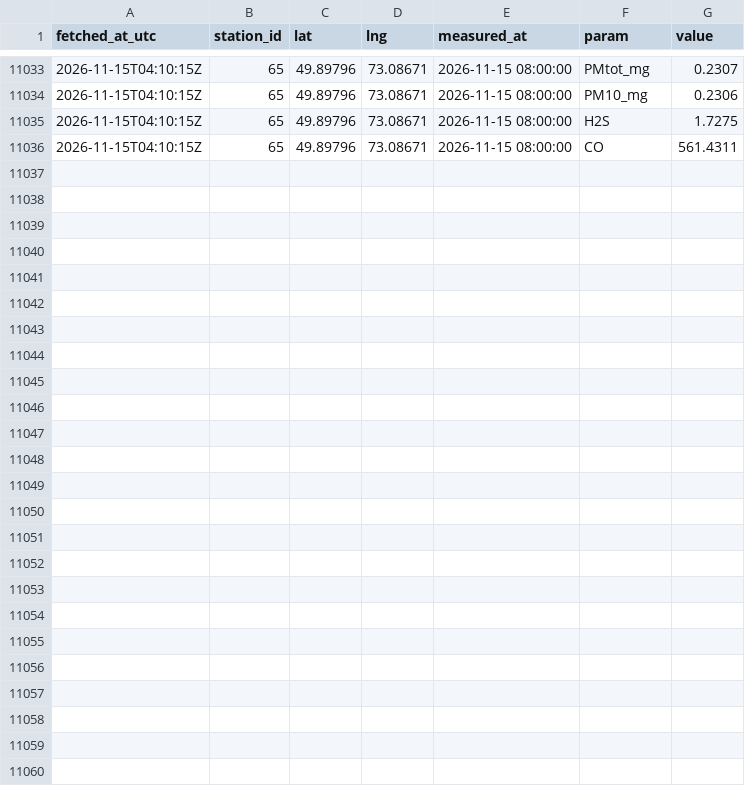
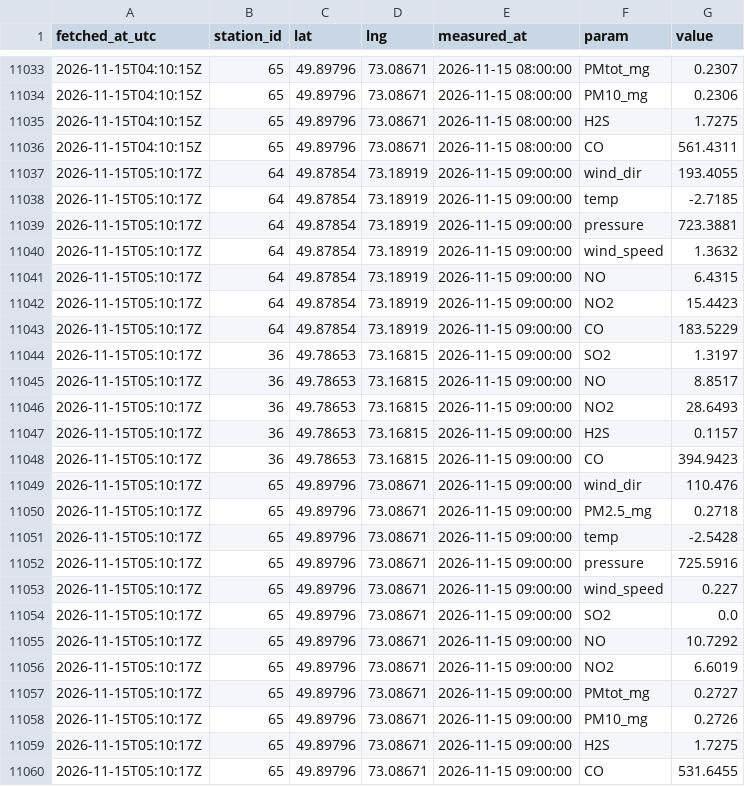
Before and after one commit to SanDav2011/atyrau-air, a CSV file: data/karaganda/kgm.csv, drawn as a sheet; only a part is shown, gaps mark what is left out.

```diff
--- a/data/karaganda/kgm.csv
+++ b/data/karaganda/kgm.csv
@@ -11036 +11036,25 @@
 2026-11-15T04:10:15Z,65,49.89796,73.08671,2026-11-15 08:00:00,CO,561.4311
+2026-11-15T05:10:17Z,64,49.87854,73.18919,2026-11-15 09:00:00,wind_dir,193.4055
+2026-11-15T05:10:17Z,64,49.87854,73.18919,2026-11-15 09:00:00,temp,-2.7185
+2026-11-15T05:10:17Z,64,49.87854,73.18919,2026-11-15 09:00:00,pressure,723.3881
+2026-11-15T05:10:17Z,64,49.87854,73.18919,2026-11-15 09:00:00,wind_speed,1.3632
+2026-11-15T05:10:17Z,64,49.87854,73.18919,2026-11-15 09:00:00,NO,6.4315
+2026-11-15T05:10:17Z,64,49.87854,73.18919,2026-11-15 09:00:00,NO2,15.4423
+2026-11-15T05:10:17Z,64,49.87854,73.18919,2026-11-15 09:00:00,CO,183.5229
+2026-11-15T05:10:17Z,36,49.78653,73.16815,2026-11-15 09:00:00,SO2,1.3197
+2026-11-15T05:10:17Z,36,49.78653,73.16815,2026-11-15 09:00:00,NO,8.8517
+2026-11-15T05:10:17Z,36,49.78653,73.16815,2026-11-15 09:00:00,NO2,28.6493
+2026-11-15T05:10:17Z,36,49.78653,73.16815,2026-11-15 09:00:00,H2S,0.1157
+2026-11-15T05:10:17Z,36,49.78653,73.16815,2026-11-15 09:00:00,CO,394.9423
+2026-11-15T05:10:17Z,65,49.89796,73.08671,2026-11-15 09:00:00,wind_dir,110.476
+2026-11-15T05:10:17Z,65,49.89796,73.08671,2026-11-15 09:00:00,PM2.5_mg,0.2718
+2026-11-15T05:10:17Z,65,49.89796,73.08671,2026-11-15 09:00:00,temp,-2.5428
+2026-11-15T05:10:17Z,65,49.89796,73.08671,2026-11-15 09:00:00,pressure,725.5916
+2026-11-15T05:10:17Z,65,49.89796,73.08671,2026-11-15 09:00:00,wind_speed,0.227
+2026-11-15T05:10:17Z,65,49.89796,73.08671,2026-11-15 09:00:00,SO2,0.0
+2026-11-15T05:10:17Z,65,49.89796,73.08671,2026-11-15 09:00:00,NO,10.7292
+2026-11-15T05:10:17Z,65,49.89796,73.08671,2026-11-15 09:00:00,NO2,6.6019
+2026-11-15T05:10:17Z,65,49.89796,73.08671,2026-11-15 09:00:00,PMtot_mg,0.2727
+2026-11-15T05:10:17Z,65,49.89796,73.08671,2026-11-15 09:00:00,PM10_mg,0.2726
+2026-11-15T05:10:17Z,65,49.89796,73.08671,2026-11-15 09:00:00,H2S,1.7275
+2026-11-15T05:10:17Z,65,49.89796,73.08671,2026-11-15 09:00:00,CO,531.6455
```
Also changed, not shown: data/kostanay/kgm.csv, data/semey/kgm.csv, 56 other files.
